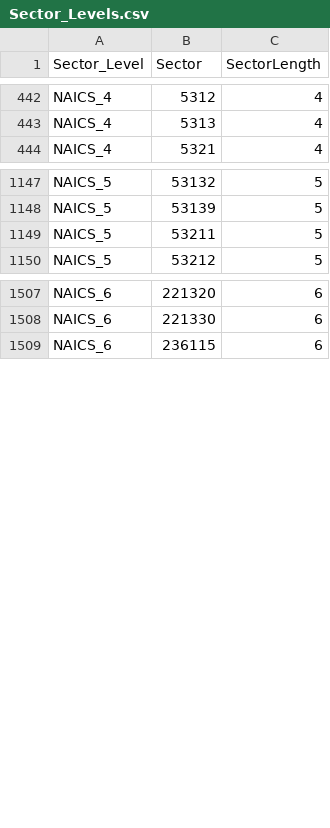
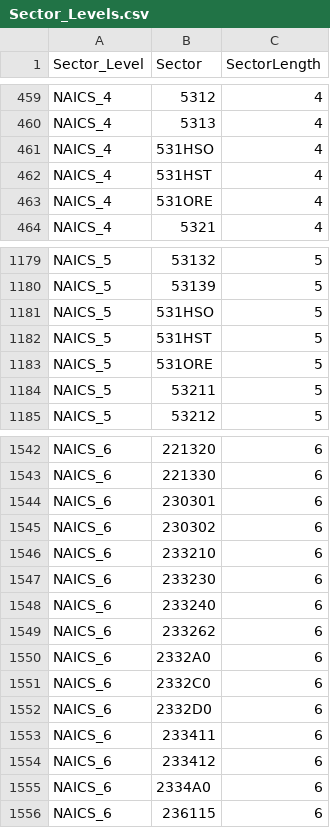
Before and after one commit to cornerstone-data/bedrock, a CSV file: bedrock/utils/mapping/naics/Sector_Levels.csv, drawn as a sheet; only a part is shown, gaps mark what is left out; the diff covers the shown part only; the diff names each change by its address in the sheet, - before the commit and + after, or states it on an @@ line.

Commit message:
add 23* and 531* custom BEA NAICS like codes

```diff
--- a/bedrock/utils/mapping/naics/Sector_Levels.csv
+++ b/bedrock/utils/mapping/naics/Sector_Levels.csv
+row 461: NAICS_4 | 531HSO | 4
+row 462: NAICS_4 | 531HST | 4
+row 463: NAICS_4 | 531ORE | 4
+row 1181: NAICS_5 | 531HSO | 5
+row 1182: NAICS_5 | 531HST | 5
+row 1183: NAICS_5 | 531ORE | 5
+row 1544: NAICS_6 | 230301 | 6
+row 1545: NAICS_6 | 230302 | 6
+row 1546: NAICS_6 | 233210 | 6
+row 1547: NAICS_6 | 233230 | 6
+row 1548: NAICS_6 | 233240 | 6
+row 1549: NAICS_6 | 233262 | 6
+row 1550: NAICS_6 | 2332A0 | 6
+row 1551: NAICS_6 | 2332C0 | 6
+row 1552: NAICS_6 | 2332D0 | 6
+row 1553: NAICS_6 | 233411 | 6
+row 1554: NAICS_6 | 233412 | 6
+row 1555: NAICS_6 | 2334A0 | 6
```
Also changed, not shown: 32 added rows elsewhere in this file, bedrock/utils/mapping/naics/NAICS_2002_Crosswalk.csv, bedrock/utils/mapping/naics/NAICS_2007_Crosswalk.csv, 6 other files.
